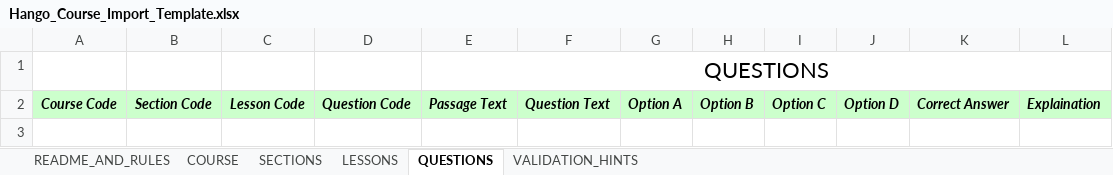
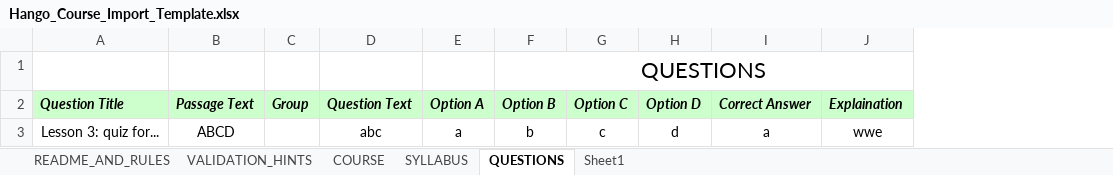
Before and after one commit to thanhthaoqn/HanGo, an Excel workbook: doc/templates/Hango_Course_Import_Template.xlsx, sheet QUESTIONS, drawn as a sheet; only a part is shown; values as stored, in another font and other column widths than the file's, no borders; removed rows and columns are numbered as before the commit, all else as after; rows hold the shown columns only; the diff names each change by its address in the sheet, - before the commit and + after, or states it on an @@ line.

Commit message:
feat: implement course data import system with template support and repository methods

```diff
--- a/doc/templates/Hango_Course_Import_Template.xlsx (sheet QUESTIONS)
+++ b/doc/templates/Hango_Course_Import_Template.xlsx (sheet QUESTIONS)
-sheet tab: SECTIONS
-sheet tab: LESSONS
+sheet tab: SYLLABUS
+sheet tab: Sheet1
@@ sheet tab order changed: README_AND_RULES | VALIDATION_HINTS | COURSE | SYLLABUS | QUESTIONS | Sheet1 @@
-column A (Course Code), empty
-column B (Section Code), empty
-column C (Lesson Code), empty
-column D (Question Code), empty
+column A (Question Title), empty
+column C (Group), empty
-row 1:  |  |  |  | QUESTIONS
+row 1:  |  |  |  |  | QUESTIONS
+row 3: Lesson 3: quiz for... | ABCD |  | abc | a | b | c | d | a | wwe
```
Also changed, not shown: sheet README_AND_RULES, sheet VALIDATION_HINTS, sheet COURSE, 2 other files.
